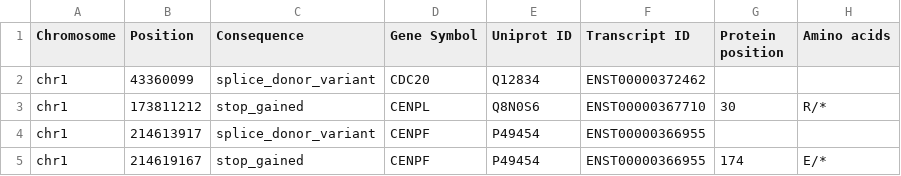
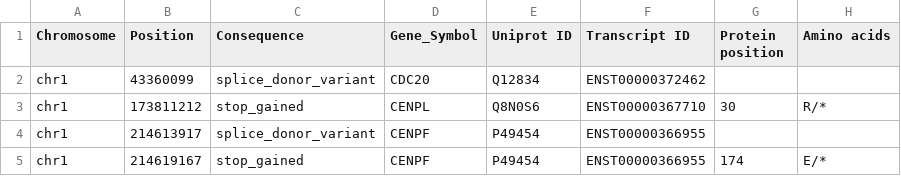
Before and after one commit to TruptiAG/CIVa, a CSV file: data/civ_data.csv, drawn as a sheet; only a part is shown; the diff names each change by its address in the sheet, - before the commit and + after, or states it on an @@ line.

Commit message:
updated data

```diff
--- a/data/civ_data.csv
+++ b/data/civ_data.csv
-D1: Gene Symbol
+D1: Gene_Symbol
```
Also changed, not shown: 2 other files.
